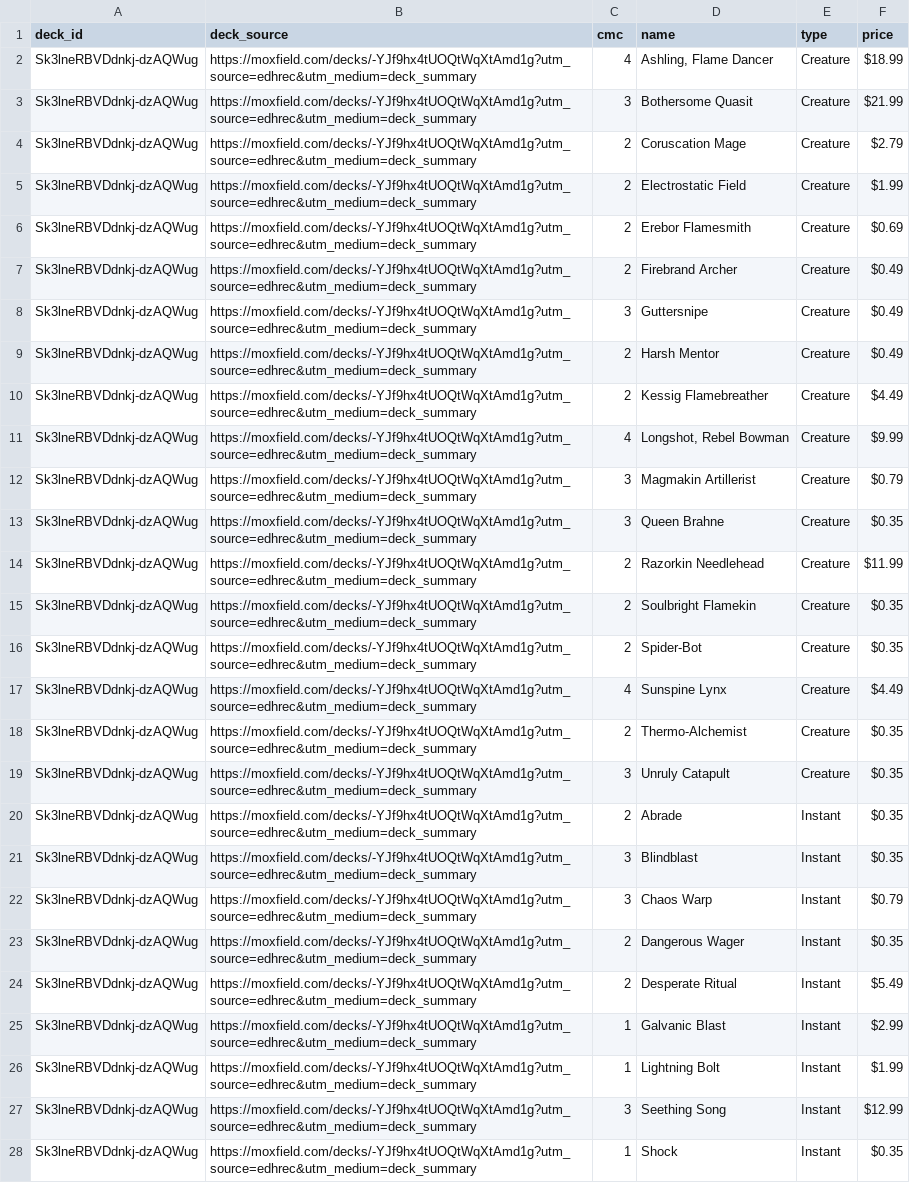
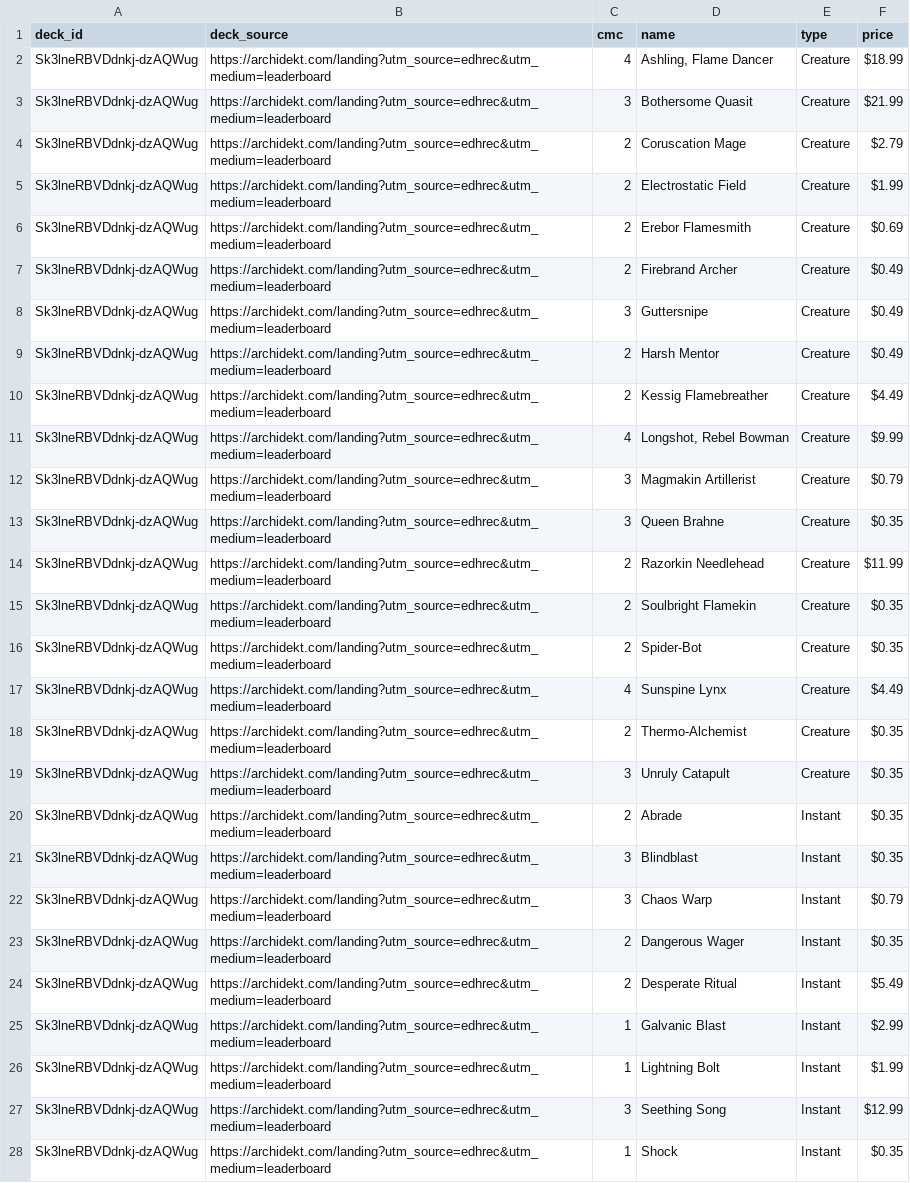
Before and after one commit to wojo1286/edhrec-scraper, a CSV file: decklists_html/Sk3lneRBVDdnkj-dzAQWug.csv, drawn as a sheet; only a part is shown; the diff covers the shown part only; the diff names each change by its address in the sheet, - before the commit and + after, or states it on an @@ line.

```diff
--- a/decklists_html/Sk3lneRBVDdnkj-dzAQWug.csv
+++ b/decklists_html/Sk3lneRBVDdnkj-dzAQWug.csv
-B2:B28 (deck_source): https://moxfield.com/decks/-YJf9hx4tUOQtWqXtAmd1g?utm_source=edhrec&utm_medium=deck_summary
+B2:B28 (deck_source): https://archidekt.com/landing?utm_source=edhrec&utm_medium=leaderboard
```
Also changed, not shown: 48 edited cells elsewhere in this file, decklists_html/LUlY3jBnYw7cVRdsityk1g.csv, decklists_html/Zv6eCOLmKG87PZQes6cu4g.csv, 23 other files.
